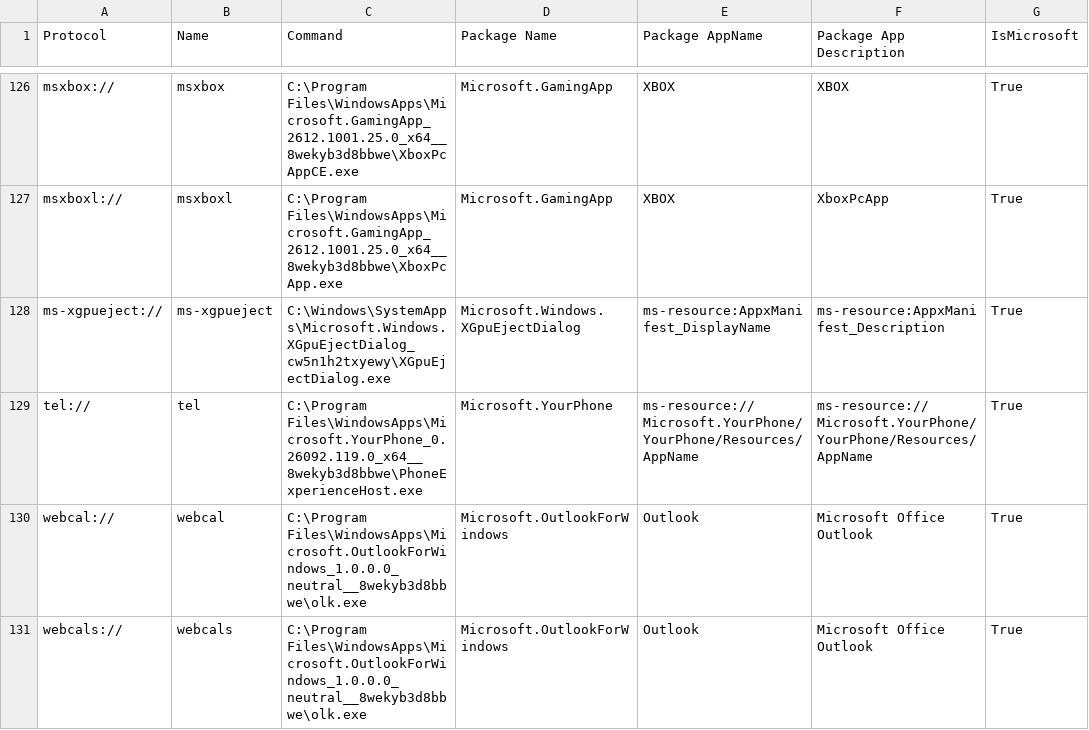
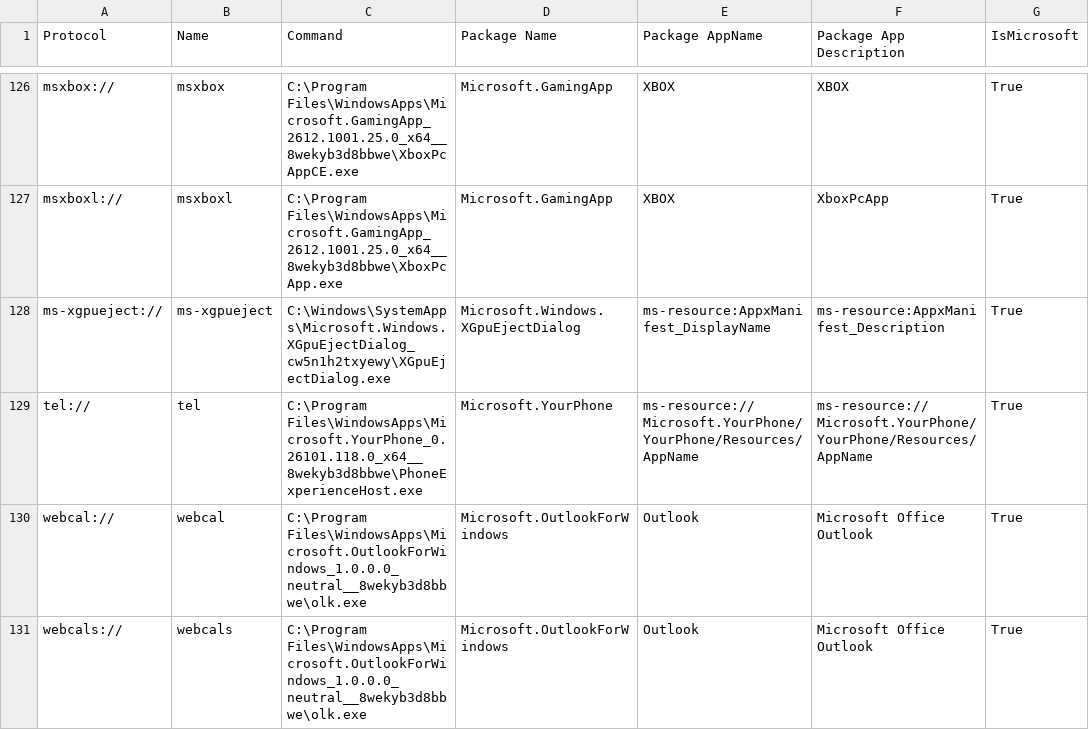
Before and after one commit to ThioJoe/Windows-Feature-ID-Scanner, a CSV file: data/builds/26300.9974-AMD64/super-god-mode/URL_Protocols.csv, drawn as a sheet; only a part is shown, gaps mark what is left out; the diff covers the shown part only.

```diff
--- a/data/builds/26300.9974-AMD64/super-god-mode/URL_Protocols.csv
+++ b/data/builds/26300.9974-AMD64/super-god-mode/URL_Protocols.csv
@@ -128,3 +128,3 @@
 "ms-xgpueject://","ms-xgpueject","C:\Windows\SystemApps\Microsoft.Windows.XGpuEjectDialog_cw5n1h2txyewy\XGpuEjectDialog.exe","Microsoft.Windows.XGpuEjectDialog","ms-resource:AppxManifest_DisplayName","ms-resource:AppxManifest_Description",True
-"tel://","tel","C:\Program Files\WindowsApps\Microsoft.YourPhone_0.26092.119.0_x64__8wekyb3d8bbwe\PhoneExperienceHost.exe","Microsoft.YourPhone","ms-resource://Microsoft.YourPhone/YourPhone/Resources/AppName","ms-resource://Microsoft.YourPhone/YourPhone/Resources/AppName",True
+"tel://","tel","C:\Program Files\WindowsApps\Microsoft.YourPhone_0.26101.118.0_x64__8wekyb3d8bbwe\PhoneExperienceHost.exe","Microsoft.YourPhone","ms-resource://Microsoft.YourPhone/YourPhone/Resources/AppName","ms-resource://Microsoft.YourPhone/YourPhone/Resources/AppName",True
 "webcal://","webcal","C:\Program Files\WindowsApps\Microsoft.OutlookForWindows_1.0.0.0_neutral__8wekyb3d8bbwe\olk.exe","Microsoft.OutlookForWindows","Outlook","Microsoft Office Outlook",True
```
Also changed, not shown: 6 edited cells elsewhere in this file, data/builds/26300.9974-AMD64/super-god-mode/Hidden_App_Links.csv, 9 other files.
